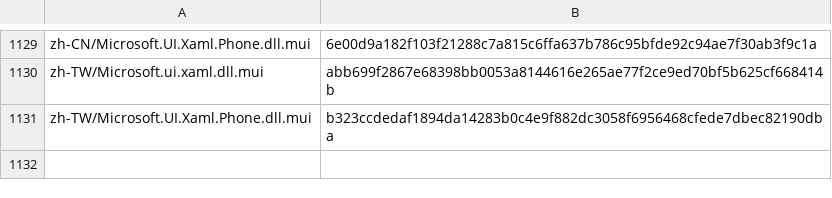
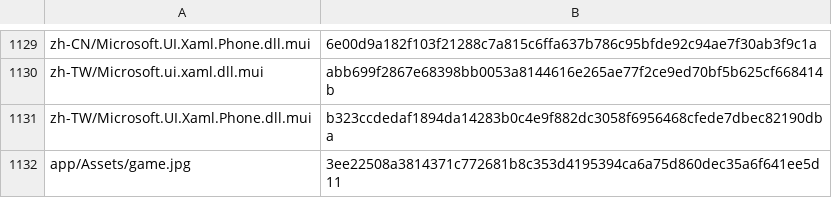
Before and after one commit to Av1ra/Aurora, a TSV file: Packaging/legacy-files.tsv, drawn as a sheet; only a part is shown, gaps mark what is left out.

```diff
--- a/Packaging/legacy-files.tsv
+++ b/Packaging/legacy-files.tsv
@@ -1131 +1131,2 @@ zh-TW/Microsoft.ui.xaml.dll.mui	abb699f2867e68398bb0053a8144616e265ae77f2ce9ed70
 zh-TW/Microsoft.UI.Xaml.Phone.dll.mui	b323ccdedaf1894da14283b0c4e9f882dc3058f6956468cfede7dbec82190dba
+app/Assets/game.jpg	3ee22508a3814371c772681b8c353d4195394ca6a75d860dec35a6f641ee5d11
```
Also changed, not shown: 20 other files.
